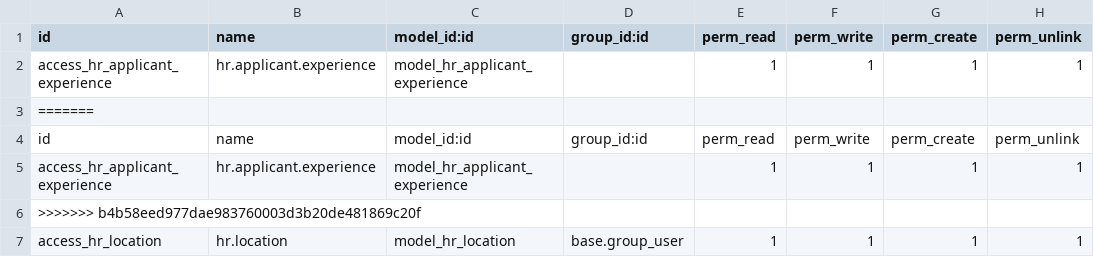
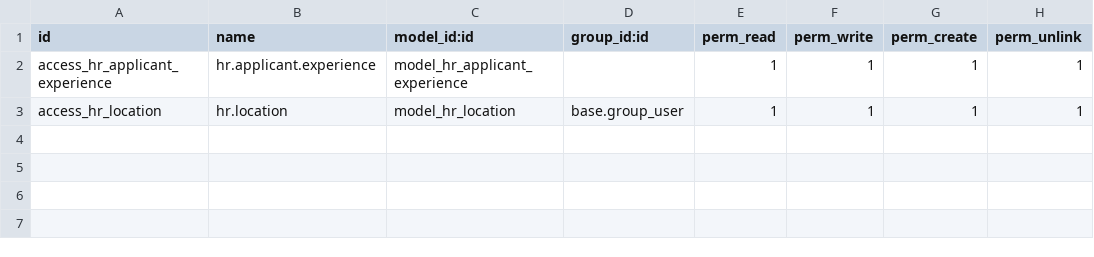
Before and after one commit to rohit-bxi/bxi_hrms_it_asset, a CSV file: bxi_hr_recruitment/security/ir.model.access.csv, drawn as a sheet.

Commit message:
recruitment

```diff
--- a/bxi_hr_recruitment/security/ir.model.access.csv
+++ b/bxi_hr_recruitment/security/ir.model.access.csv
@@ -2,6 +2,2 @@ id,name,model_id:id,group_id:id,perm_read,perm_write,perm_create,perm_unlink
 access_hr_applicant_experience,hr.applicant.experience,model_hr_applicant_experience,,1,1,1,1
-=======
-id,name,model_id:id,group_id:id,perm_read,perm_write,perm_create,perm_unlink
-access_hr_applicant_experience,hr.applicant.experience,model_hr_applicant_experience,,1,1,1,1
->>>>>>> b4b58eed977dae983760003d3b20de481869c20f
 access_hr_location,hr.location,model_hr_location,base.group_user,1,1,1,1
```
Also changed, not shown: 2 other files.
